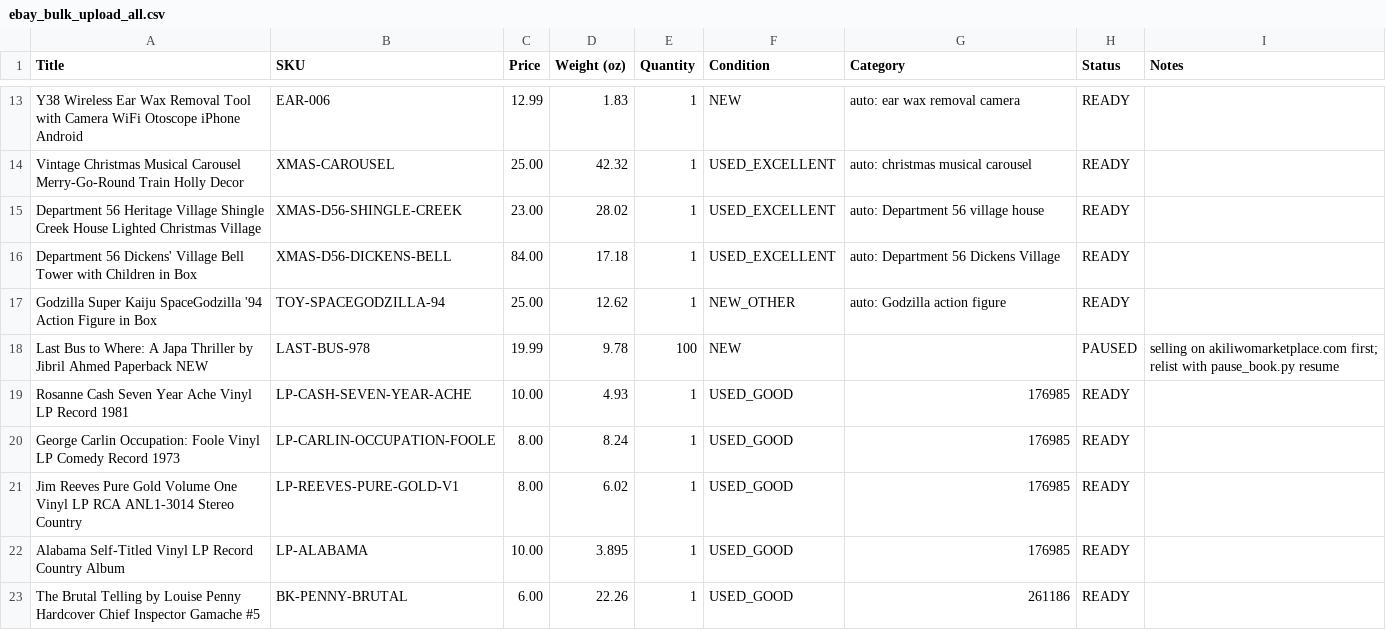
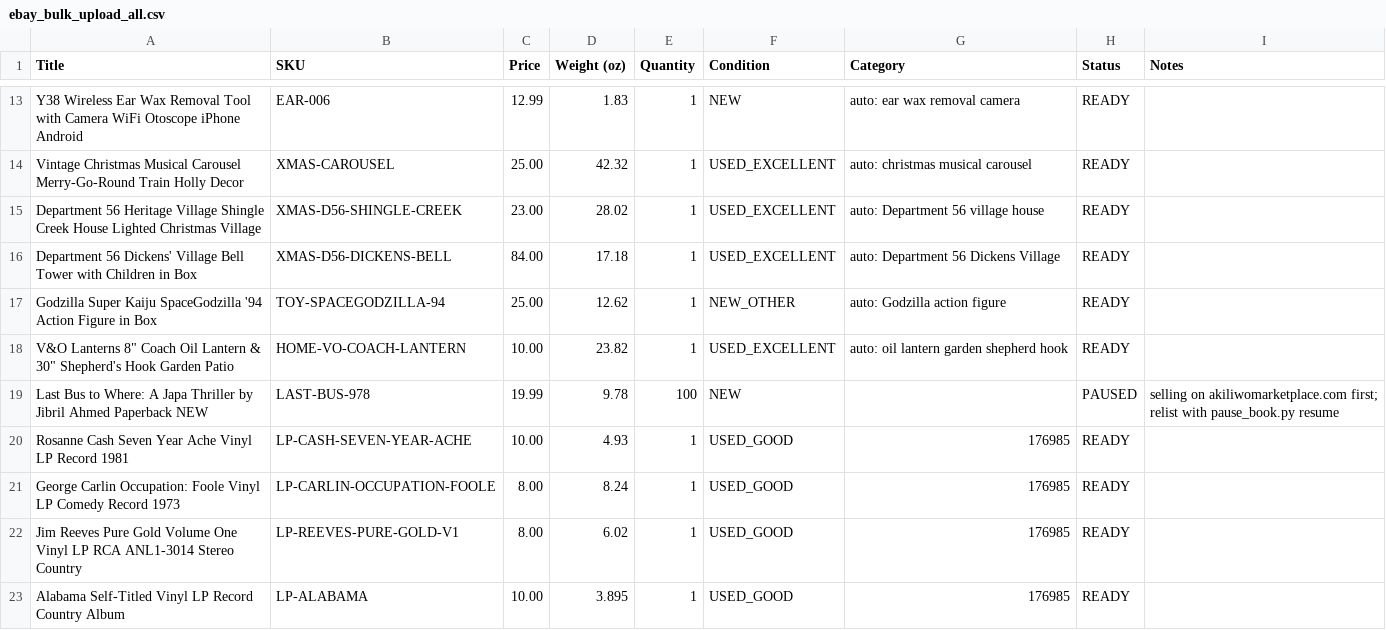
Before and after one commit to Akiliwo/akiliwomarketplace, a CSV file: _ebay/ebay_bulk_upload_all.csv, drawn as a sheet; only a part is shown, gaps mark what is left out; the shorter side is filled out with more unchanged rows.

```diff
--- a/_ebay/ebay_bulk_upload_all.csv
+++ b/_ebay/ebay_bulk_upload_all.csv
@@ -17,2 +17,3 @@ Department 56 Dickens' Village Bell Tower with Children in Box,XMAS-D56-DICKENS-
 Godzilla Super Kaiju SpaceGodzilla '94 Action Figure in Box,TOY-SPACEGODZILLA-94,25.00,12.62,1,NEW_OTHER,auto: Godzilla action figure,READY,
+"V&O Lanterns 8"" Coach Oil Lantern & 30"" Shepherd's Hook Garden Patio",HOME-VO-COACH-LANTERN,10.00,23.82,1,USED_EXCELLENT,auto: oil lantern garden shepherd hook,READY,
 Last Bus to Where: A Japa Thriller by Jibril Ahmed Paperback NEW,LAST-BUS-978,19.99,9.78,100,NEW,,PAUSED,selling on akiliwomarketplace.com first; relist with pause_book.py resume
```
Also changed, not shown: 5 other files.
